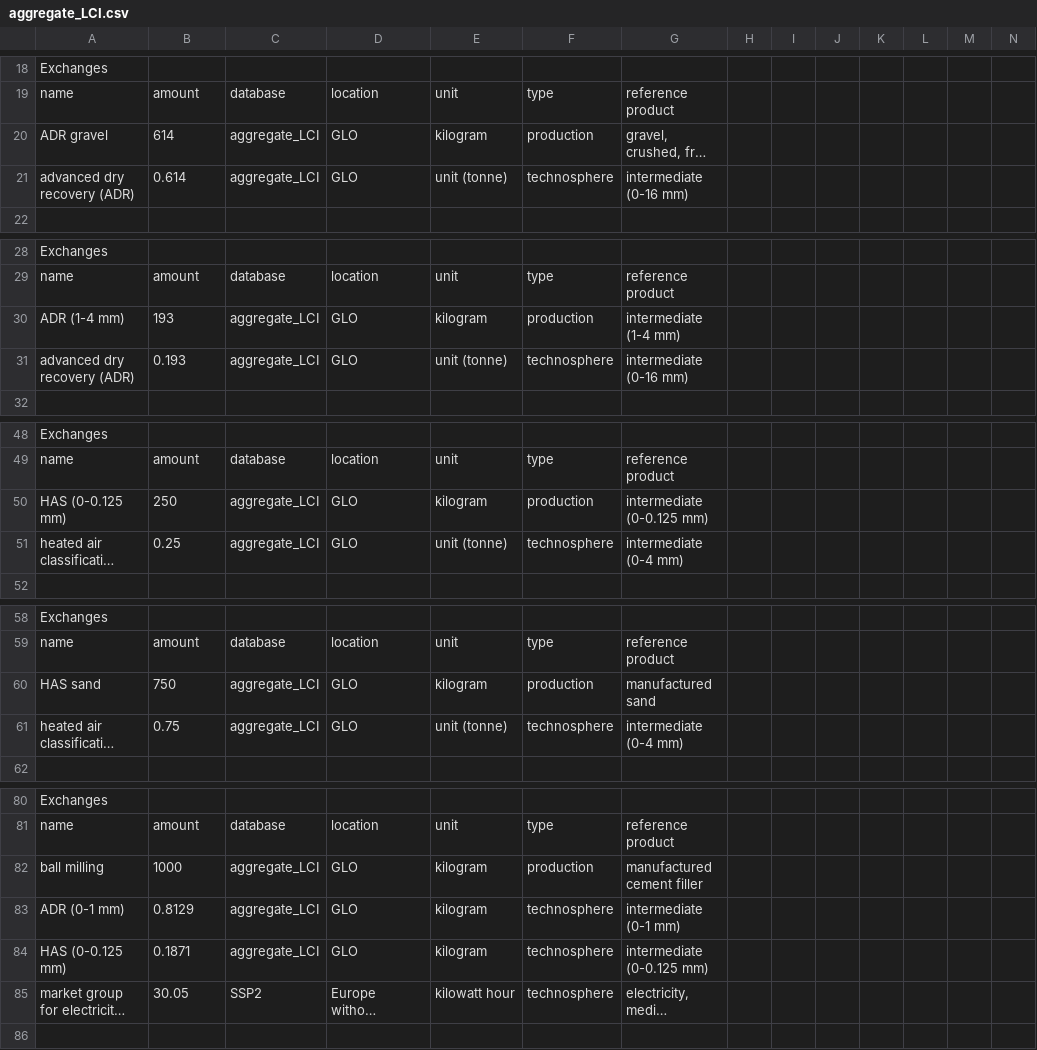
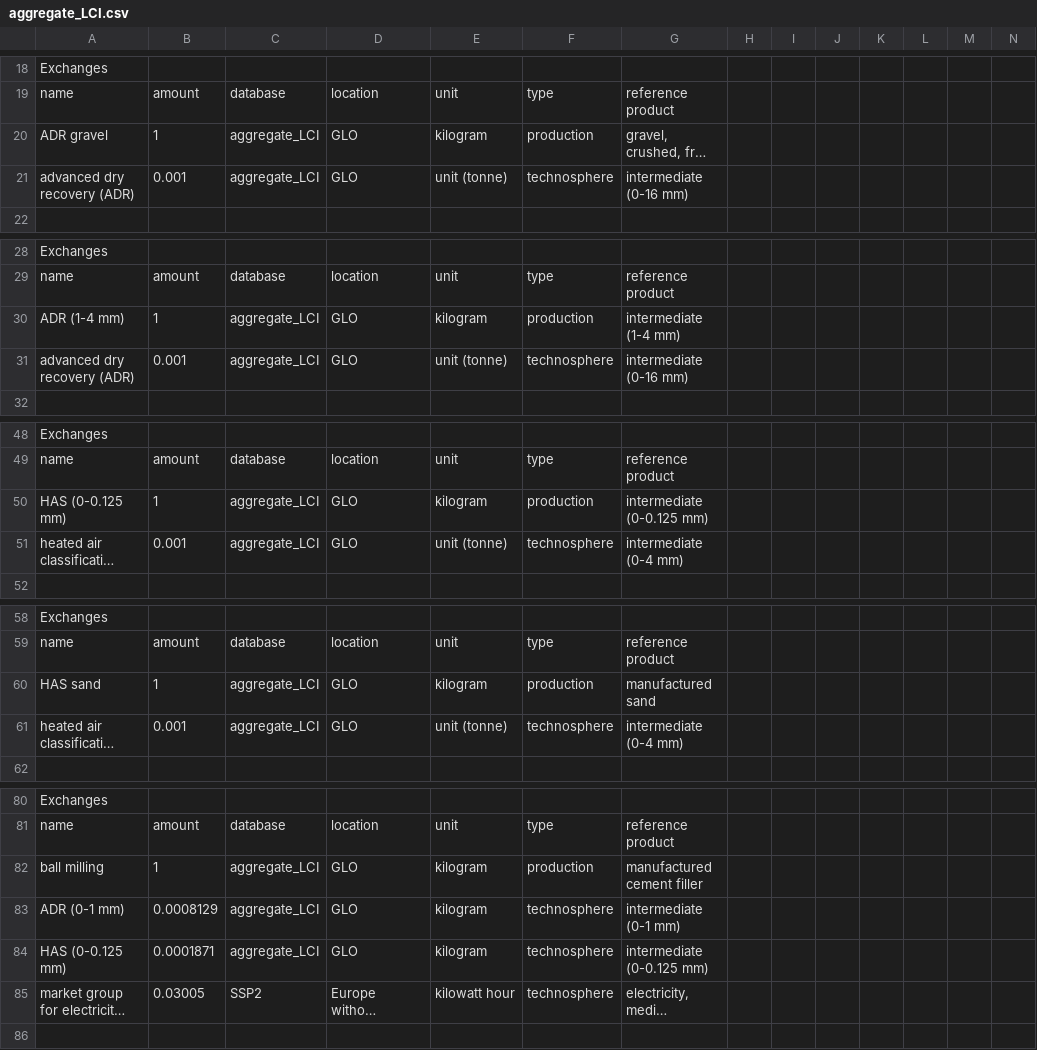
Before and after one commit to marc-vdm/premise_aggregates_community_scenario, a CSV file: inventories/aggregate_LCI.csv, drawn as a sheet; only a part is shown, gaps mark what is left out; long unchanged cells end in …; the diff covers the shown part only; the diff names each change by its address in the sheet, - before the commit and + after, or states it on an @@ line.

```diff
--- a/inventories/aggregate_LCI.csv
+++ b/inventories/aggregate_LCI.csv
-B20: 614
+B20: 1
-B21: 0.614
+B21: 0.001
-B30: 193
+B30: 1
-B31: 0.193
+B31: 0.001
-B50: 250
+B50: 1
-B51: 0.25
+B51: 0.001
-B60: 750
+B60: 1
-B61: 0.75
+B61: 0.001
-B82: 1000
+B82: 1
-B83: 0.8129
+B83: 0.0008129
-B84: 0.1871
+B84: 0.0001871
-B85: 30.05
+B85: 0.03005
```
Also changed, not shown: 1 removed row and 50 edited cells elsewhere in this file, 1 other file.
